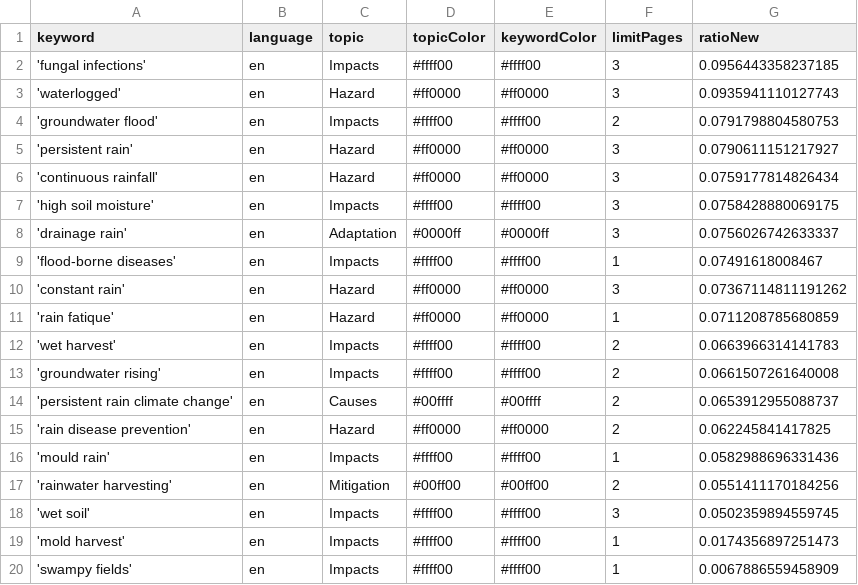
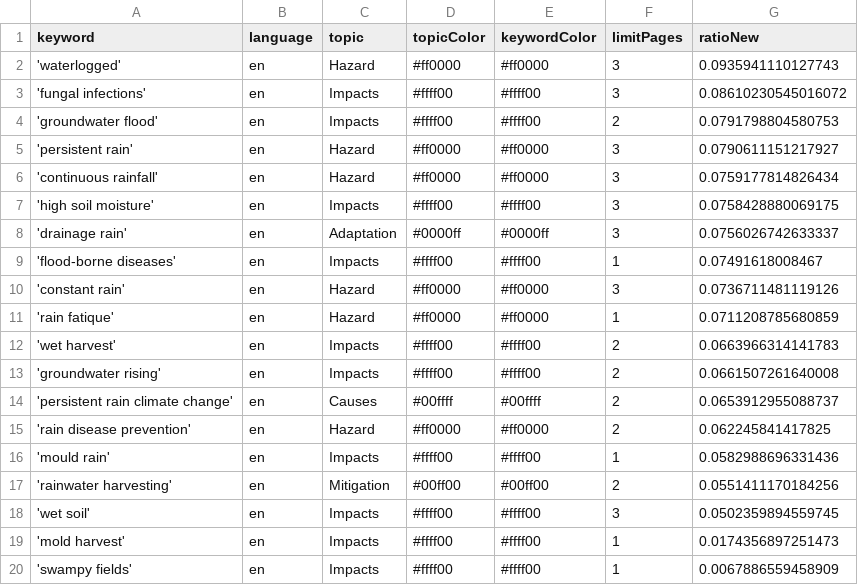
Before and after one commit to hb219-news/wetSpellIsComing, a CSV file: keywords.csv, drawn as a sheet.

Commit message:
Commit from GitHub Actions (harvest:0.0)

```diff
--- a/keywords.csv
+++ b/keywords.csv
@@ -1,4 +1,4 @@
 keyword,language,topic,topicColor,keywordColor,limitPages,ratioNew
-'fungal infections',en,Impacts,#ffff00,#ffff00,3,0.0956443358237185
 'waterlogged',en,Hazard,#ff0000,#ff0000,3,0.0935941110127743
+'fungal infections',en,Impacts,#ffff00,#ffff00,3,0.08610230545016072
 'groundwater flood',en,Impacts,#ffff00,#ffff00,2,0.0791798804580753
@@ -9,3 +9,3 @@ keyword,language,topic,topicColor,keywordColor,limitPages,ratioNew
 'flood-borne diseases',en,Impacts,#ffff00,#ffff00,1,0.07491618008467
-'constant rain',en,Hazard,#ff0000,#ff0000,3,0.07367114811191262
+'constant rain',en,Hazard,#ff0000,#ff0000,3,0.0736711481119126
 'rain fatique',en,Hazard,#ff0000,#ff0000,1,0.0711208785680859
```
